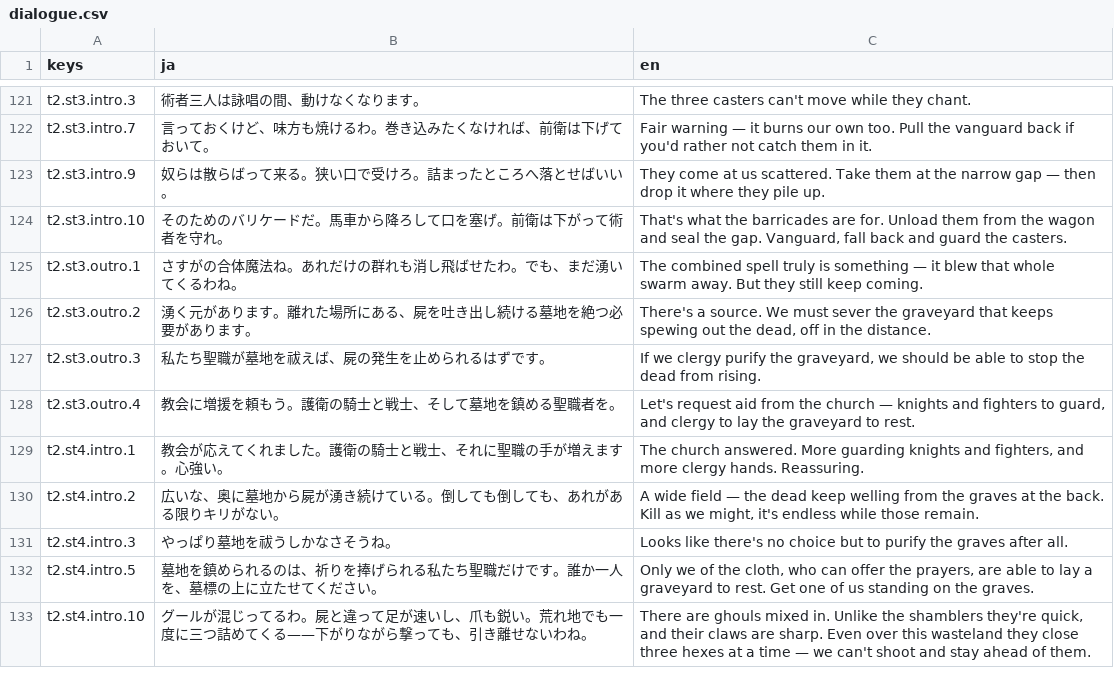
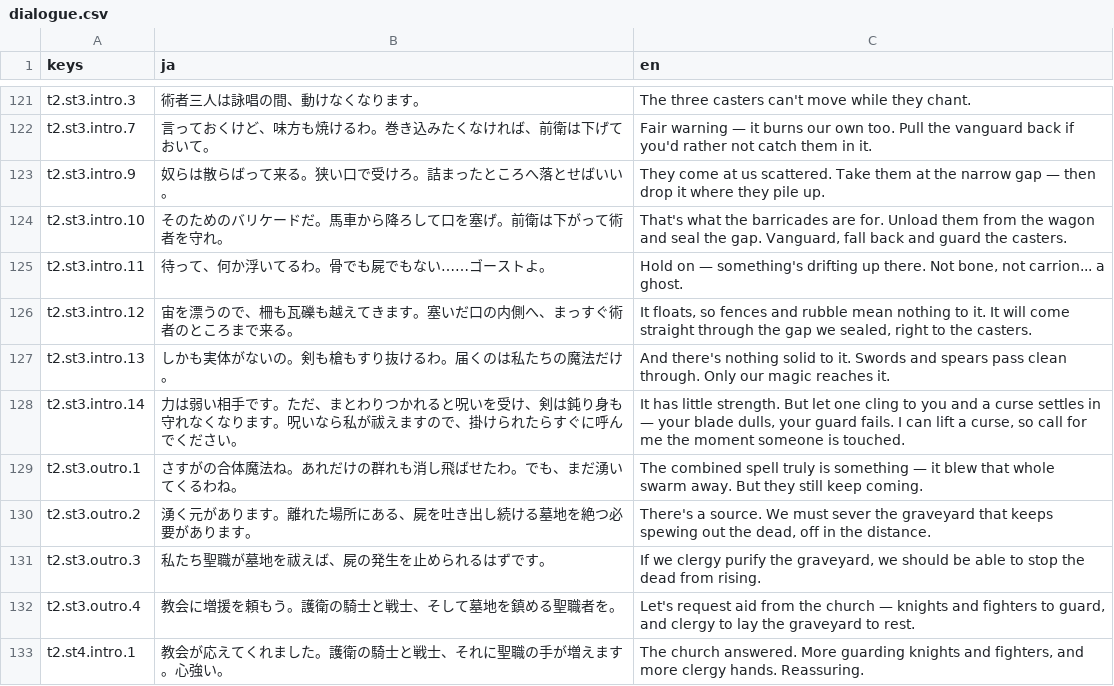
Before and after one commit to sway11466/senaris, a CSV file: data/i18n/dialogue.csv, drawn as a sheet; only a part is shown, gaps mark what is left out; the shorter side is filled out with more unchanged rows.

```diff
--- a/data/i18n/dialogue.csv
+++ b/data/i18n/dialogue.csv
@@ -124,2 +124,6 @@ t2.st3.intro.9,奴らは散らばって来る。狭い口で受けろ。詰ま
 t2.st3.intro.10,そのためのバリケードだ。馬車から降ろして口を塞げ。前衛は下がって術者を守れ。,"That's what the barricades are for. Unload them from the wagon and seal the gap. Vanguard, fall back and guard the casters."
+t2.st3.intro.11,待って、何か浮いてるわ。骨でも屍でもない……ゴーストよ。,"Hold on — something's drifting up there. Not bone, not carrion... a ghost."
+t2.st3.intro.12,宙を漂うので、柵も瓦礫も越えてきます。塞いだ口の内側へ、まっすぐ術者のところまで来る。,"It floats, so fences and rubble mean nothing to it. It will come straight through the gap we sealed, right to the casters."
+t2.st3.intro.13,しかも実体がないの。剣も槍もすり抜けるわ。届くのは私たちの魔法だけ。,"And there's nothing solid to it. Swords and spears pass clean through. Only our magic reaches it."
+t2.st3.intro.14,力は弱い相手です。ただ、まとわりつかれると呪いを受け、剣は鈍り身も守れなくなります。呪いなら私が祓えますので、掛けられたらすぐに呼んでください。,"It has little strength. But let one cling to you and a curse settles in — your blade dulls, your guard fails. I can lift a curse, so call for me the moment someone is touched."
 t2.st3.outro.1,さすがの合体魔法ね。あれだけの群れも消し飛ばせたわ。でも、まだ湧いてくるわね。,"The combined spell truly is something — it blew that whole swarm away. But they still keep coming."
```
Also changed, not shown: 4 other files.
